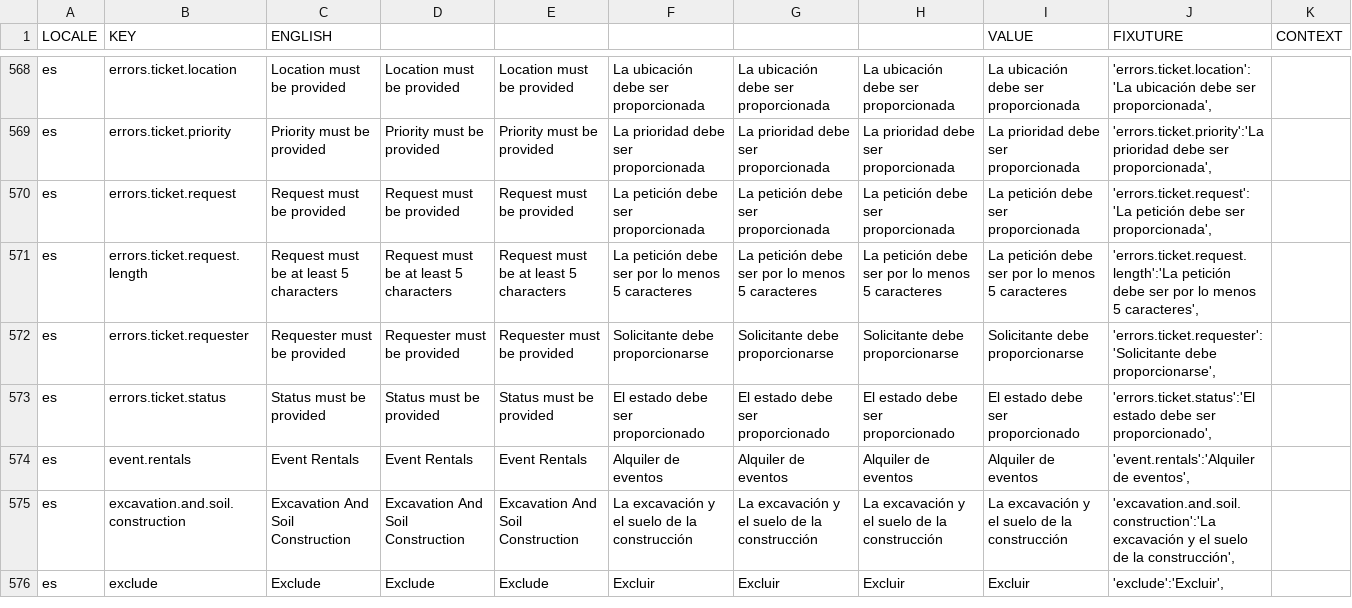
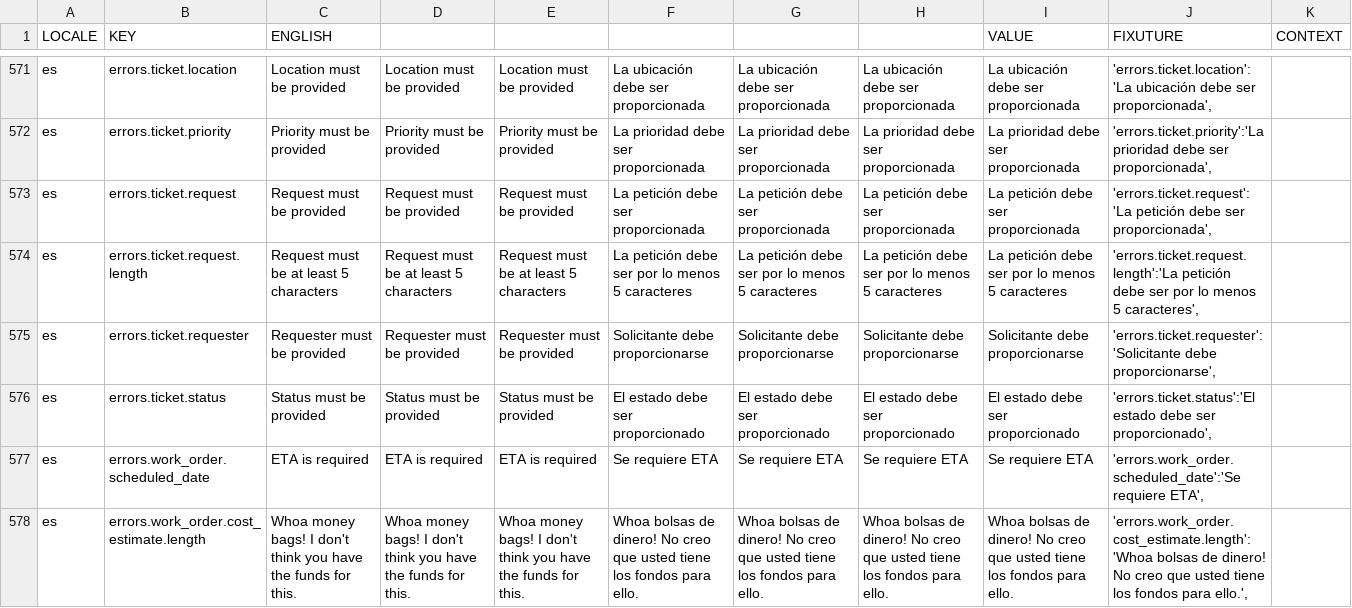
Before and after one commit to aaronlelevier/casino_scrapers, a CSV file: bsrs-django/bigsky/media/translation/es.csv, drawn as a sheet; only a part is shown, gaps mark what is left out; the shorter side is filled out with more unchanged rows; the diff covers the shown part only; the diff names each change by its address in the sheet, - before the commit and + after, or states it on an @@ line.

```diff
--- a/bsrs-django/bigsky/media/translation/es.csv
+++ b/bsrs-django/bigsky/media/translation/es.csv
+row 577: es | errors.work_order.scheduled_date | ETA is required | ETA is required | ETA is required | Se requiere ETA | Se requiere ETA | Se requiere ETA | Se requiere ETA | 'errors.work_order.scheduled_date':'Se requiere ETA',
+row 578: es | errors.work_order.cost_estimate.length | Whoa money bags! I don't think you have the funds for this. | Whoa money bags! I don't think you have the funds for this. | Whoa money bags! I don't think you have the funds for this. | Whoa bolsas de dinero! No creo que usted tiene los fondos para ello. | Whoa bolsas de dinero! No creo que usted tiene los fondos para ello. | Whoa bolsas de dinero! No creo que usted tiene los fondos para ello. | Whoa bolsas de dinero! No creo que usted tiene los fondos para ello. | 'errors.work_order.cost_estimate.length':'Whoa bolsas de dinero! No creo que usted tiene los fondos para ello.',
```
Also changed, not shown: 6 added rows and 72 edited cells elsewhere in this file, bsrs-django/bigsky/media/translation/en.csv, bsrs-django/bigsky/media/translation/fr.csv, 8 other files.
